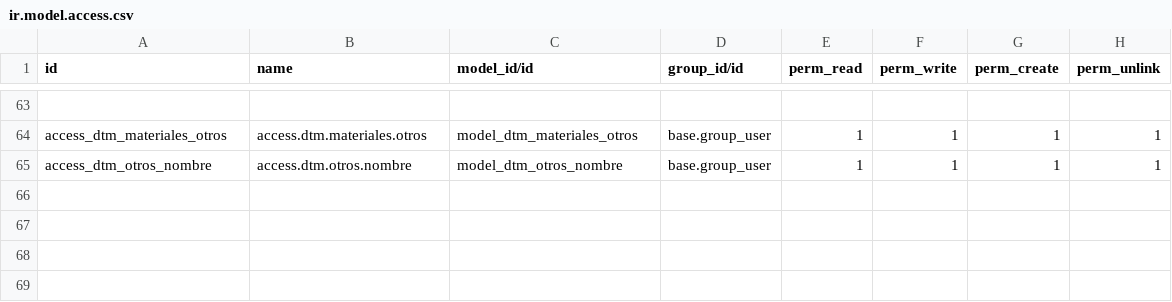
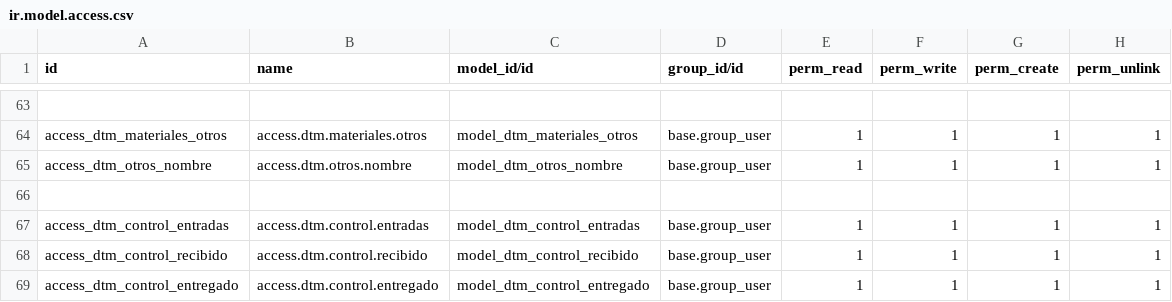
Before and after one commit to rafaguzmang/dtm_materiales, a CSV file: security/ir.model.access.csv, drawn as a sheet; only a part is shown, gaps mark what is left out; the diff names each change by its address in the sheet, - before the commit and + after, or states it on an @@ line.

Commit message:
Se integran el manejo de los diferentes materiales para la manipulación de los mismos para el control de compras con almacén y diceño

```diff
--- a/security/ir.model.access.csv
+++ b/security/ir.model.access.csv
+row 66: (empty)
+row 67: access_dtm_control_entradas | access.dtm.control.entradas | model_dtm_control_entradas | base.group_user | 1 | 1 | 1 | 1
+row 68: access_dtm_control_recibido | access.dtm.control.recibido | model_dtm_control_recibido | base.group_user | 1 | 1 | 1 | 1
+row 69: access_dtm_control_entregado | access.dtm.control.entregado | model_dtm_control_entregado | base.group_user | 1 | 1 | 1 | 1
```
Also changed, not shown: 15 other files.
